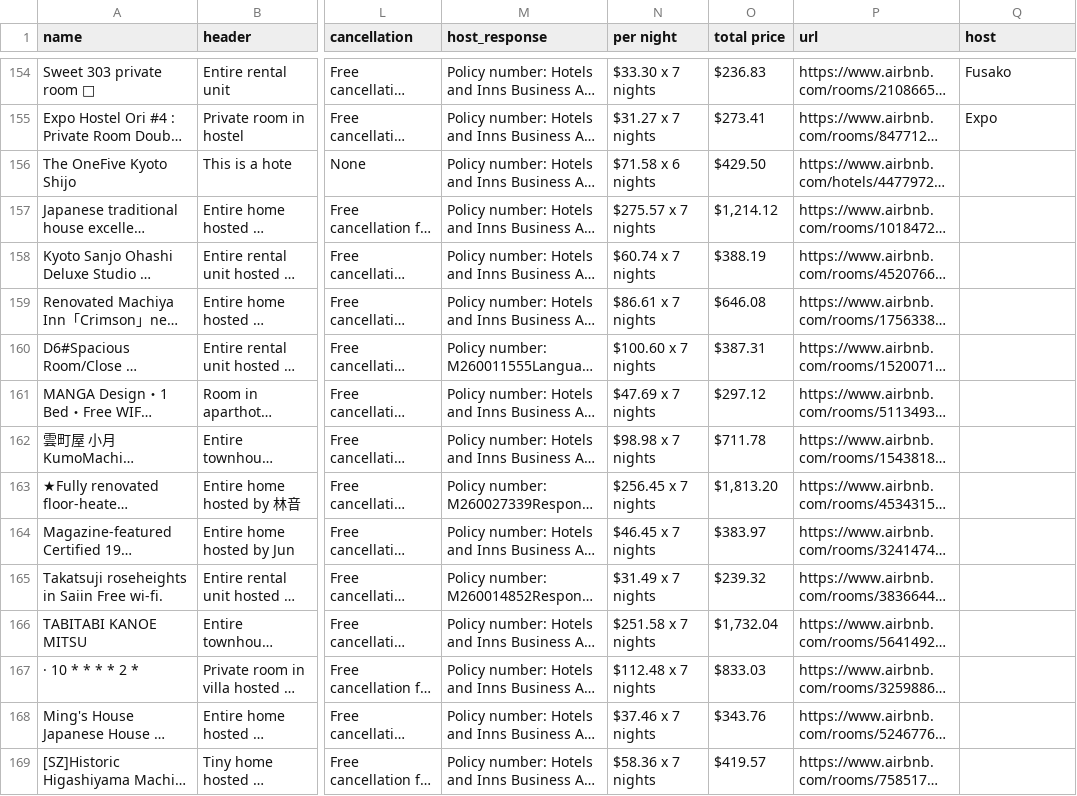
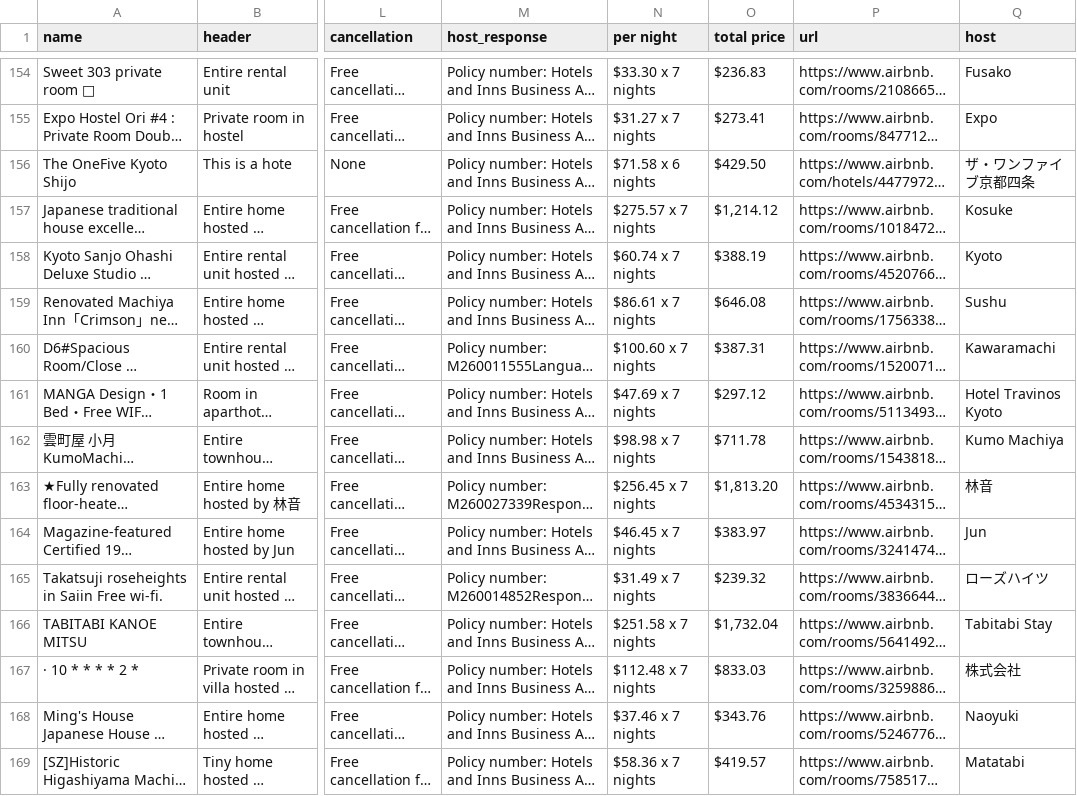
Before and after one commit to mhuang11/kyoto-airbnb, a CSV file: kyotolistings.csv, drawn as a sheet; only a part is shown, gaps mark what is left out; long unchanged cells end in …; the diff covers the shown part only; the diff names each change by its address in the sheet, - before the commit and + after, or states it on an @@ line.

```diff
--- a/kyotolistings.csv
+++ b/kyotolistings.csv
-Q156 (host): (empty)
+Q156 (host): ザ・ワンファイブ京都四条
-Q157 (host): (empty)
+Q157 (host): Kosuke
-Q158 (host): (empty)
+Q158 (host): Kyoto
-Q159 (host): (empty)
+Q159 (host): Sushu
-Q160 (host): (empty)
+Q160 (host): Kawaramachi
-Q161 (host): (empty)
+Q161 (host): Hotel Travinos Kyoto
-Q162 (host): (empty)
+Q162 (host): Kumo Machiya
-Q163 (host): (empty)
+Q163 (host): 林音
-Q164 (host): (empty)
+Q164 (host): Jun
-Q165 (host): (empty)
+Q165 (host): ローズハイツ
-Q166 (host): (empty)
+Q166 (host): Tabitabi Stay
-Q167 (host): (empty)
+Q167 (host): 株式会社
-Q168 (host): (empty)
+Q168 (host): Naoyuki
-Q169 (host): (empty)
+Q169 (host): Matatabi
```
Also changed, not shown: 51 edited cells elsewhere in this file, 1 other file.
